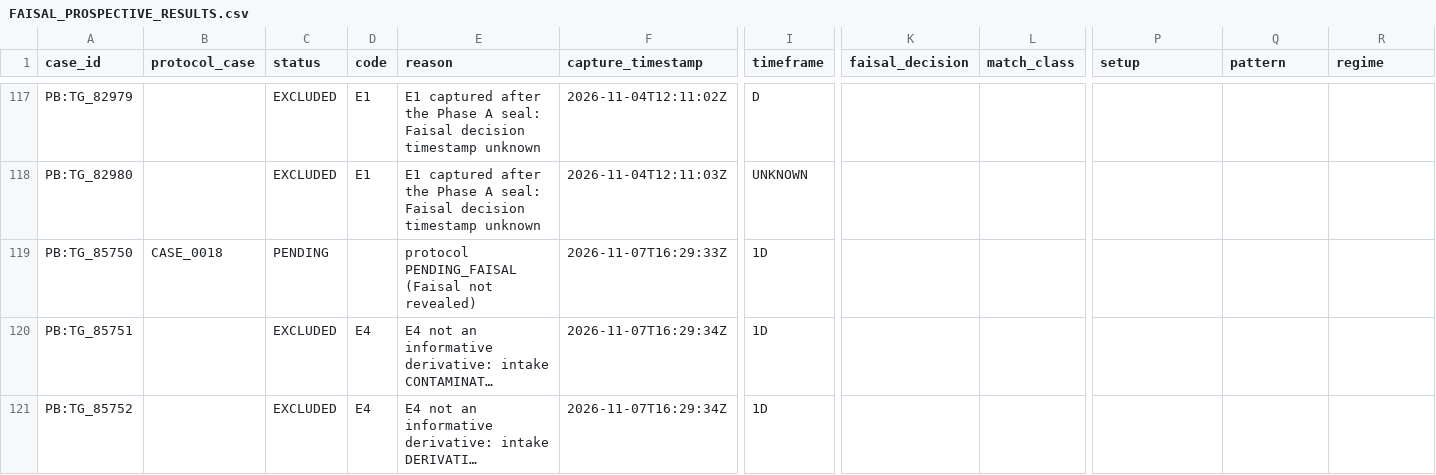
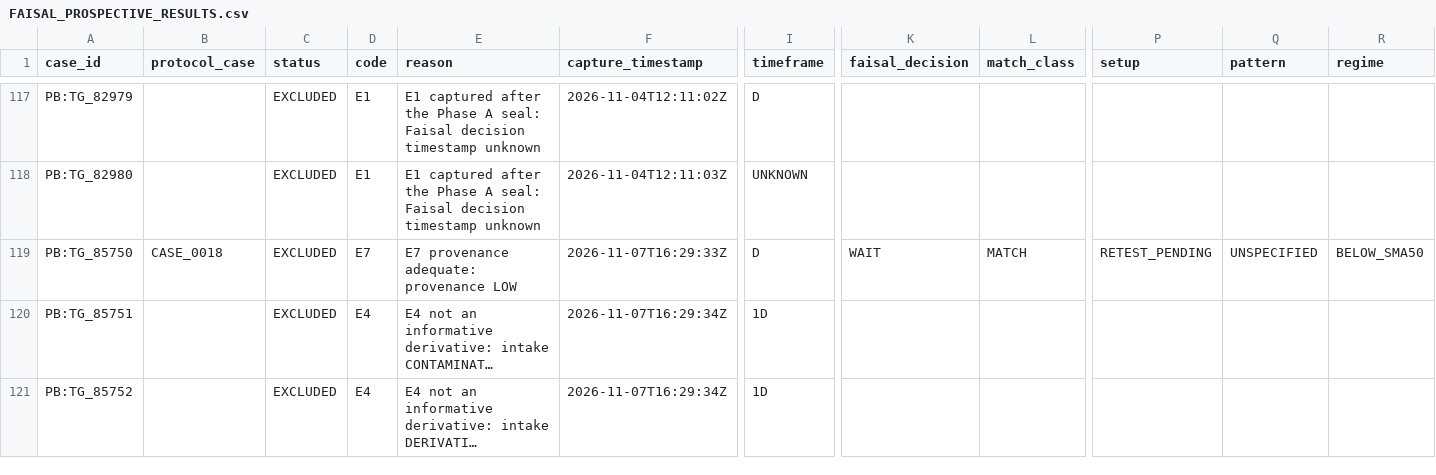
Before and after one commit to sam72x1/Super_Stocks, a CSV file: faisal_validation/FAISAL_PROSPECTIVE_RESULTS.csv, drawn as a sheet; only a part is shown, gaps mark what is left out; long unchanged cells end in …; the diff names each change by its address in the sheet, - before the commit and + after, or states it on an @@ line.

```diff
--- a/faisal_validation/FAISAL_PROSPECTIVE_RESULTS.csv
+++ b/faisal_validation/FAISAL_PROSPECTIVE_RESULTS.csv
-C119 (status): PENDING
+C119 (status): EXCLUDED
-D119 (code): (empty)
+D119 (code): E7
-E119 (reason): protocol PENDING_FAISAL (Faisal not revealed)
+E119 (reason): E7 provenance adequate: provenance LOW
-I119 (timeframe): 1D
+I119 (timeframe): D
-K119 (faisal_decision): (empty)
+K119 (faisal_decision): WAIT
-L119 (match_class): (empty)
+L119 (match_class): MATCH
-P119 (setup): (empty)
+P119 (setup): RETEST_PENDING
-Q119 (pattern): (empty)
+Q119 (pattern): UNSPECIFIED
-R119 (regime): (empty)
+R119 (regime): BELOW_SMA50
```
Also changed, not shown: 28 other files.
